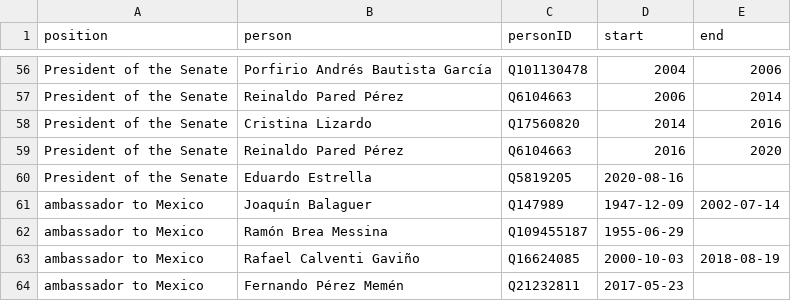
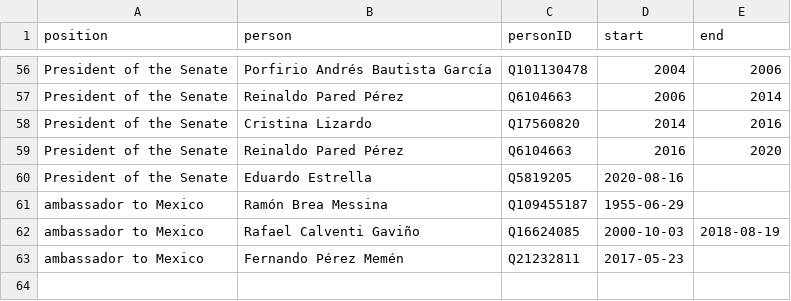
Before and after one commit to every-politician-scrapers/dominican-republic, a CSV file: html/holders21.csv, drawn as a sheet; only a part is shown, gaps mark what is left out.

```diff
--- a/html/holders21.csv
+++ b/html/holders21.csv
@@ -60,3 +60,2 @@ President of the Senate,Reinaldo Pared Pérez,Q6104663,2016,2020
 President of the Senate,Eduardo Estrella,Q5819205,2020-08-16,
-ambassador to Mexico,Joaquín Balaguer,Q147989,1947-12-09,2002-07-14
 ambassador to Mexico,Ramón Brea Messina,Q109455187,1955-06-29,
```
Also changed, not shown: html/bio.csv, 1 other file.
